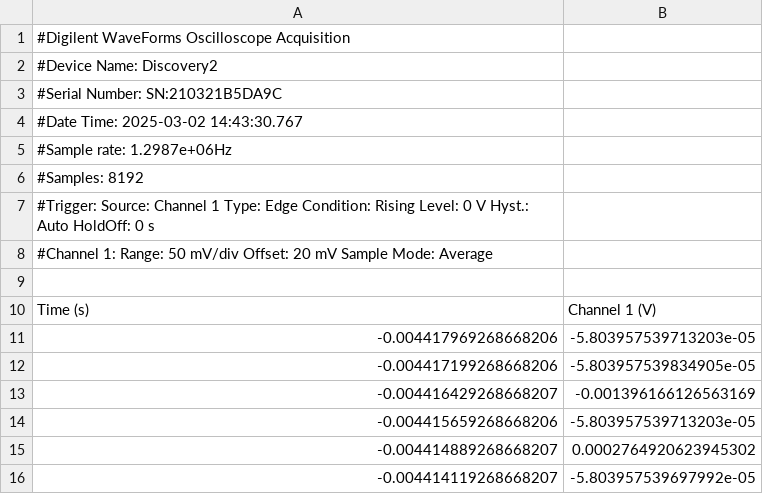
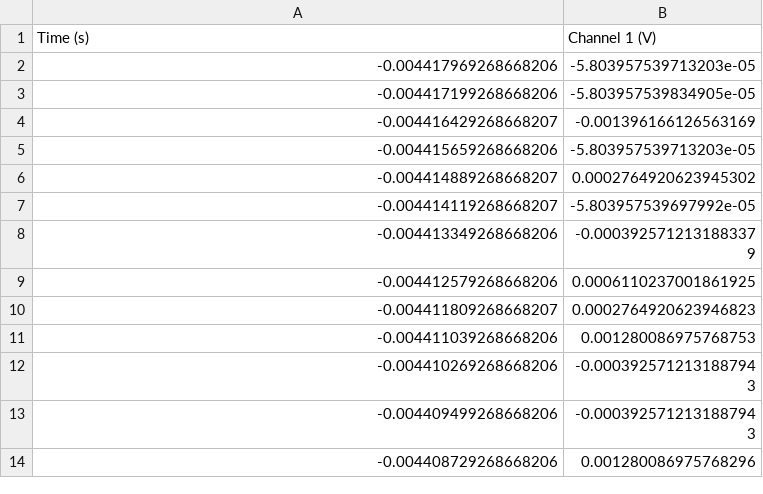
Before and after one commit to amukherjee7/synopsys, a CSV file: AD2Oscillascope60secrec.csv, drawn as a sheet; only a part is shown; the shorter side is filled out with more unchanged rows; the diff names each change by its address in the sheet, - before the commit and + after, or states it on an @@ line.

Commit message:
filtered AD2+oscilloscope and arduino data

```diff
--- a/AD2Oscillascope60secrec.csv
+++ b/AD2Oscillascope60secrec.csv
-row 1: #Digilent WaveForms Oscilloscope Acquisition
-row 2: #Device Name: Discovery2
-row 3: #Serial Number: SN:210321B5DA9C
-row 4: #Date Time: 2025-03-02 14:43:30.767
-row 5: #Sample rate: 1.2987e+06Hz
-row 6: #Samples: 8192
-row 7: #Trigger: Source: Channel 1 Type: Edge Condition: Rising Level: 0 V Hyst.: Auto HoldOff: 0 s
-row 8: #Channel 1: Range: 50 mV/div Offset: 20 mV Sample Mode: Average
-row 9: (empty)
```
Also changed, not shown: 3 other files.
